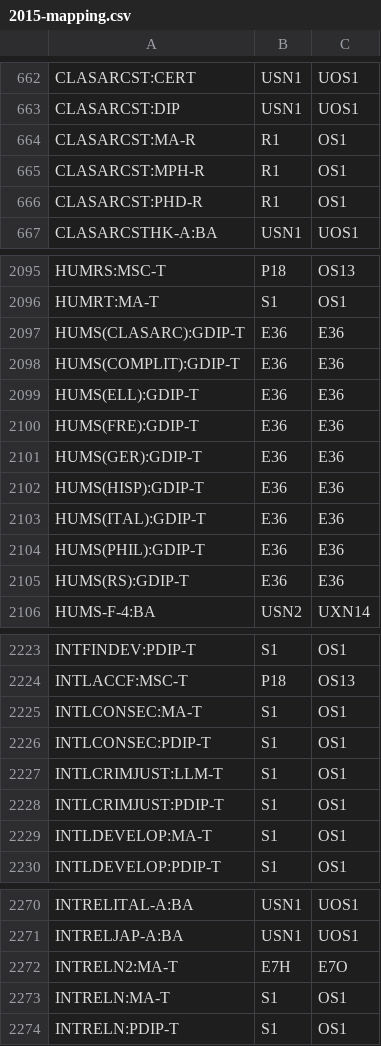
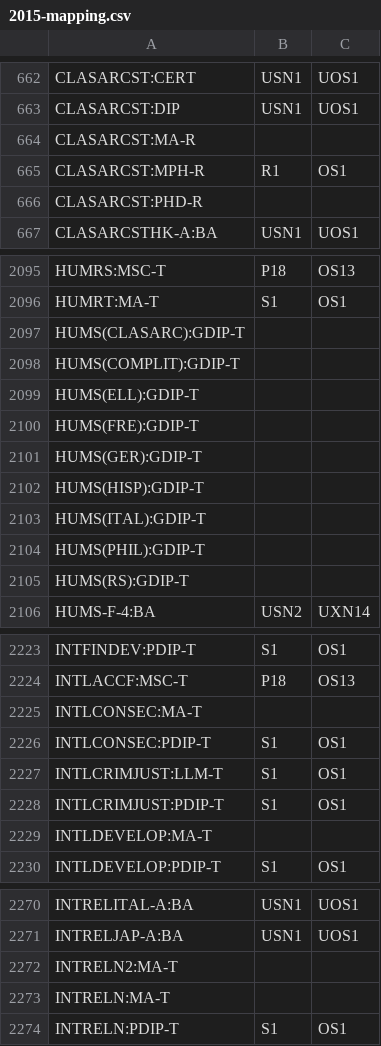
Before and after one commit to unikent/programmes-plant, a CSV file: storage/example-feedata/2015-mapping.csv, drawn as a sheet; only a part is shown, gaps mark what is left out; the diff covers the shown part only.

```diff
--- a/storage/example-feedata/2015-mapping.csv
+++ b/storage/example-feedata/2015-mapping.csv
@@ -663,5 +663,5 @@ CLASARCST:CERT,USN1,UOS1
 CLASARCST:DIP,USN1,UOS1
-CLASARCST:MA-R,R1,OS1
+CLASARCST:MA-R,,
 CLASARCST:MPH-R,R1,OS1
-CLASARCST:PHD-R,R1,OS1
+CLASARCST:PHD-R,,
 CLASARCSTHK-A:BA,USN1,UOS1
@@ -2096,11 +2096,11 @@ HUMRS:MSC-T,P18,OS13
 HUMRT:MA-T,S1,OS1
-HUMS(CLASARC):GDIP-T,E36,E36
-HUMS(COMPLIT):GDIP-T,E36,E36
-HUMS(ELL):GDIP-T,E36,E36
-HUMS(FRE):GDIP-T,E36,E36
-HUMS(GER):GDIP-T,E36,E36
-HUMS(HISP):GDIP-T,E36,E36
-HUMS(ITAL):GDIP-T,E36,E36
-HUMS(PHIL):GDIP-T,E36,E36
-HUMS(RS):GDIP-T,E36,E36
+HUMS(CLASARC):GDIP-T,,
+HUMS(COMPLIT):GDIP-T,,
+HUMS(ELL):GDIP-T,,
+HUMS(FRE):GDIP-T,,
+HUMS(GER):GDIP-T,,
+HUMS(HISP):GDIP-T,,
+HUMS(ITAL):GDIP-T,,
+HUMS(PHIL):GDIP-T,,
+HUMS(RS):GDIP-T,,
 HUMS-F-4:BA,USN2,UXN14
@@ -2224,3 +2224,3 @@ INTFINDEV:PDIP-T,S1,OS1
 INTLACCF:MSC-T,P18,OS13
-INTLCONSEC:MA-T,S1,OS1
+INTLCONSEC:MA-T,,
 INTLCONSEC:PDIP-T,S1,OS1
@@ -2228,3 +2228,3 @@ INTLCRIMJUST:LLM-T,S1,OS1
 INTLCRIMJUST:PDIP-T,S1,OS1
-INTLDEVELOP:MA-T,S1,OS1
+INTLDEVELOP:MA-T,,
 INTLDEVELOP:PDIP-T,S1,OS1
@@ -2271,4 +2271,4 @@ INTRELITAL-A:BA,USN1,UOS1
 INTRELJAP-A:BA,USN1,UOS1
-INTRELN2:MA-T,E7H,E7O
-INTRELN:MA-T,S1,OS1
+INTRELN2:MA-T,,
+INTRELN:MA-T,,
 INTRELN:PDIP-T,S1,OS1
```
Also changed, not shown: 1 added row and 37 edited cells elsewhere in this file, storage/example-feedata/2015-feebands.csv, 2 other files.
